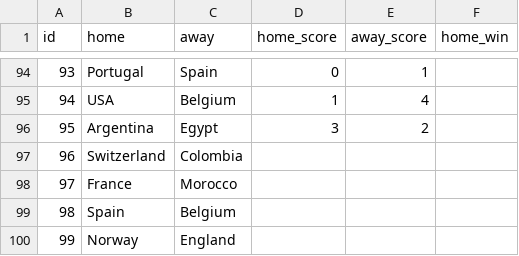
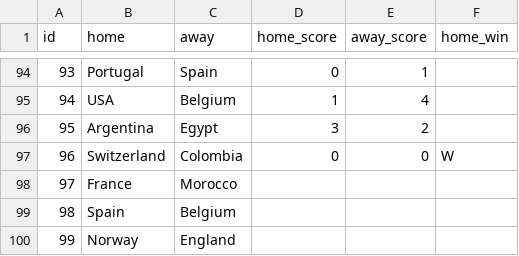
Before and after one commit to dhruv-tailor/worldcup-predictions, a CSV file: src/data/games.csv, drawn as a sheet; only a part is shown, gaps mark what is left out.

Commit message:
Update games.csv

```diff
--- a/src/data/games.csv
+++ b/src/data/games.csv
@@ -96,3 +96,3 @@ id;home;away;home_score;away_score;home_win
 95;Argentina;Egypt;3;2
-96;Switzerland;Colombia;;
+96;Switzerland;Colombia;0;0;W
 97;France;Morocco;;
```
